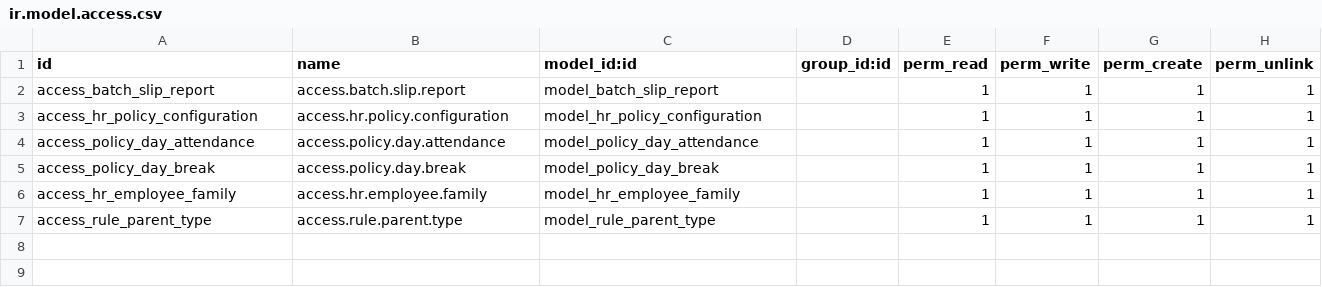
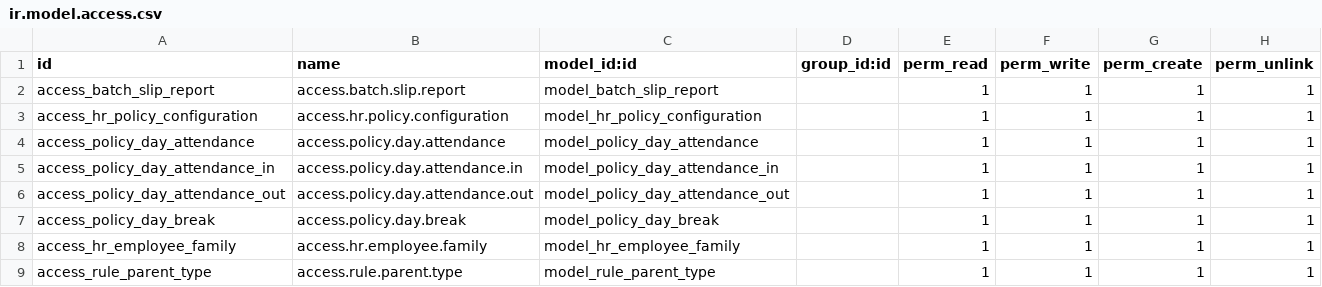
Before and after one commit to Wilsoftsolutions/Wilsoft-Odoo, a CSV file: de_hr_payroll_policy/security/ir.model.access.csv, drawn as a sheet; the diff names each change by its address in the sheet, - before the commit and + after, or states it on an @@ line.

```diff
--- a/de_hr_payroll_policy/security/ir.model.access.csv
+++ b/de_hr_payroll_policy/security/ir.model.access.csv
+row 5: access_policy_day_attendance_in | access.policy.day.attendance.in | model_policy_day_attendance_in |  | 1 | 1 | 1 | 1
+row 6: access_policy_day_attendance_out | access.policy.day.attendance.out | model_policy_day_attendance_out |  | 1 | 1 | 1 | 1
```
Also changed, not shown: 1 other file.
